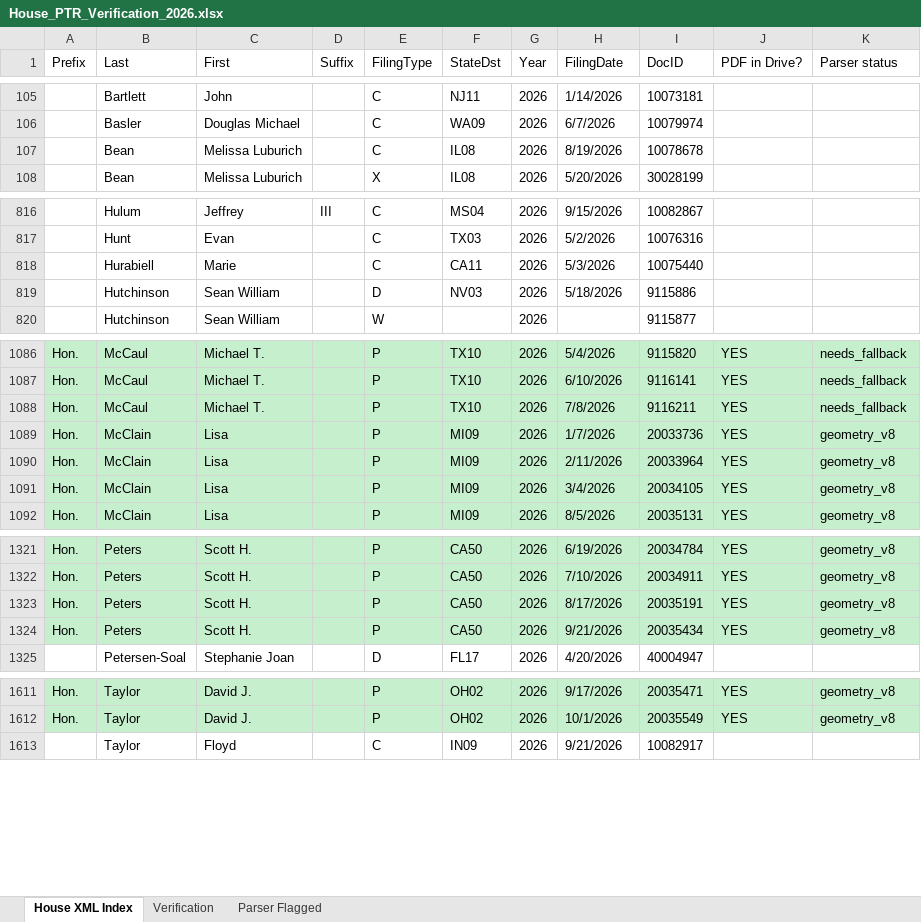
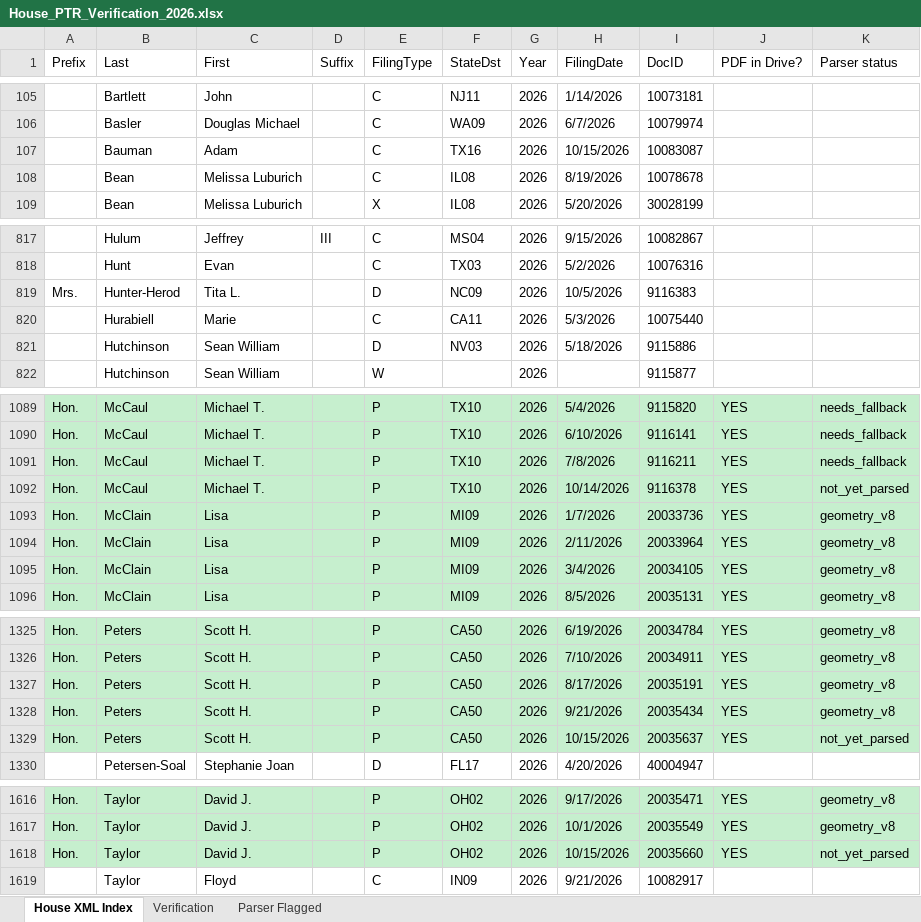
Before and after one commit to Strokeofluck/house-ptr-scraper, an Excel workbook: data/03_verification/House_PTR_Verification_2026.xlsx, sheet House XML Index, drawn as a sheet; only a part is shown, gaps mark what is left out; values as stored, in another font and other column widths than the file's, no borders; the diff covers the shown part only; the diff names each change by its address in the sheet, - before the commit and + after, or states it on an @@ line.

```diff
--- a/data/03_verification/House_PTR_Verification_2026.xlsx (sheet House XML Index)
+++ b/data/03_verification/House_PTR_Verification_2026.xlsx (sheet House XML Index)
+row 107:  | Bauman | Adam |  | C | TX16 | 2026 | 10/15/2026 | 10083087
+row 819: Mrs. | Hunter-Herod | Tita L. |  | D | NC09 | 2026 | 10/5/2026 | 9116383
+row 1092: Hon. | McCaul | Michael T. |  | P | TX10 | 2026 | 10/14/2026 | 9116378 | YES | not_yet_parsed
+row 1329: Hon. | Peters | Scott H. |  | P | CA50 | 2026 | 10/15/2026 | 20035637 | YES | not_yet_parsed
+row 1618: Hon. | Taylor | David J. |  | P | OH02 | 2026 | 10/15/2026 | 20035660 | YES | not_yet_parsed
```
Also changed, not shown: 1 added row and 4 edited cells elsewhere in this sheet, sheet Verification, data/03_verification/House_PTR_Verification_2021.xlsx, data/03_verification/House_PTR_Verification_2022.xlsx, 17 other files.
